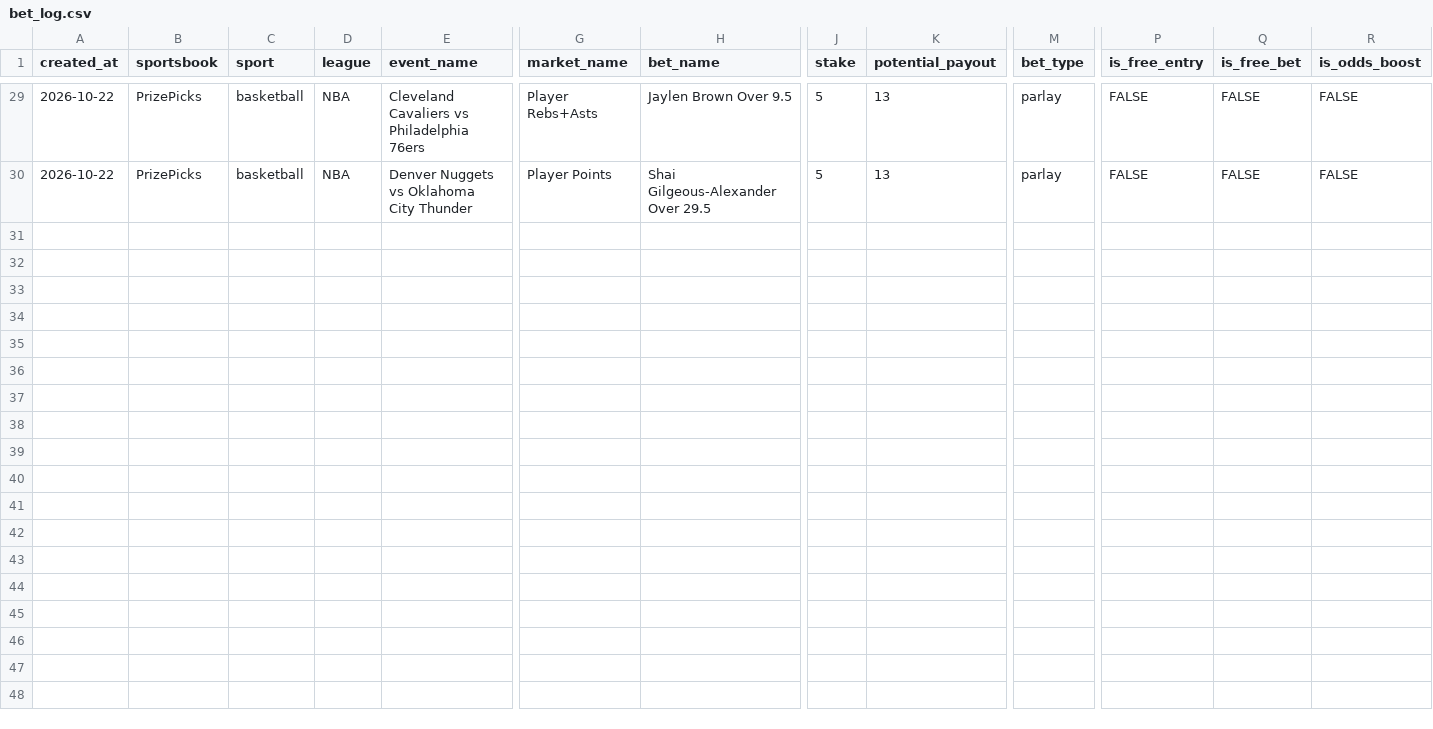
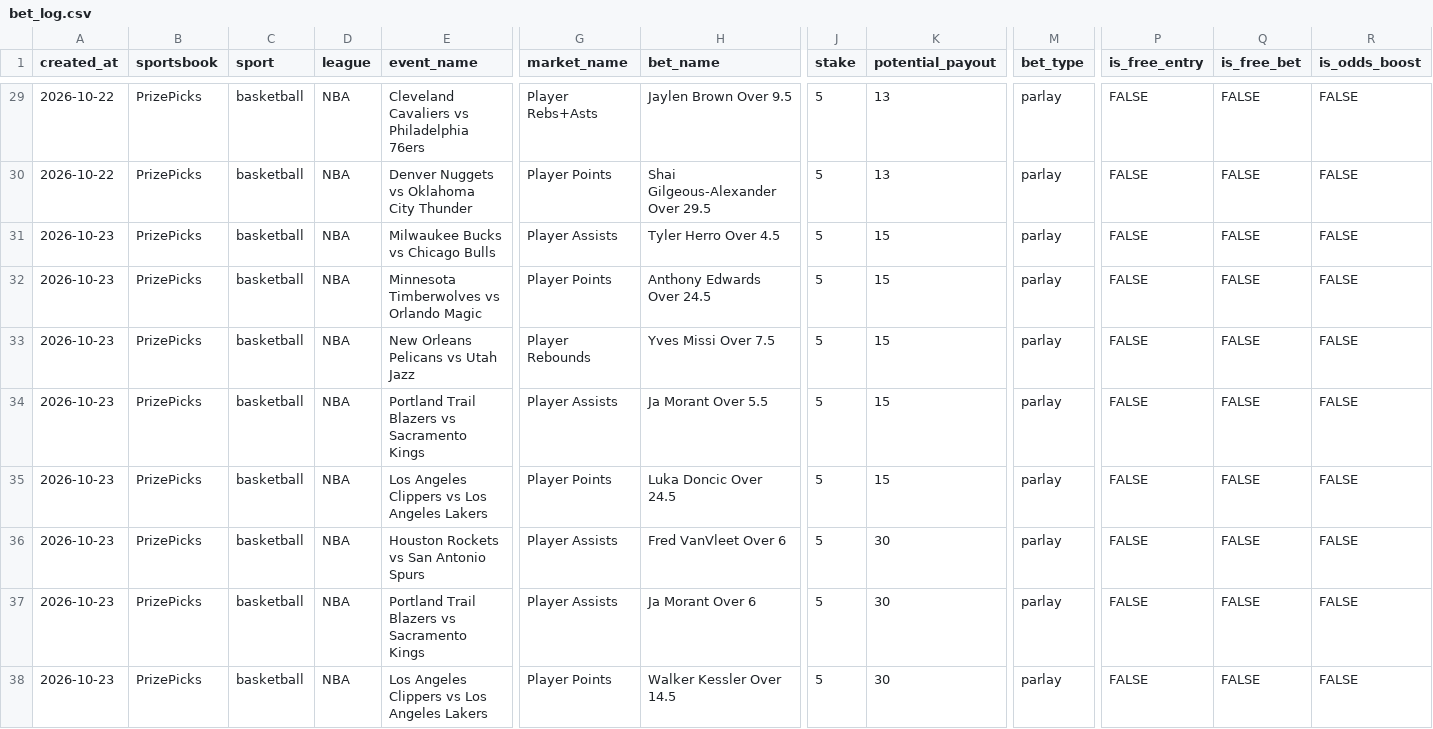
Before and after one commit to cavjue/NBA_Stats, a CSV file: Data/bet_log.csv, drawn as a sheet; only a part is shown, gaps mark what is left out; rows hold the shown columns only; the diff names each change by its address in the sheet, - before the commit and + after, or states it on an @@ line.

Commit message:
update bet_log.csv

```diff
--- a/Data/bet_log.csv
+++ b/Data/bet_log.csv
+row 31: 2026-10-23 | PrizePicks | basketball | NBA | Milwaukee Bucks vs Chicago Bulls | Player Assists | Tyler Herro Over 4.5 | 5 | 15 | parlay | FALSE | FALSE | FALSE
+row 32: 2026-10-23 | PrizePicks | basketball | NBA | Minnesota Timberwolves vs Orlando Magic | Player Points | Anthony Edwards Over 24.5 | 5 | 15 | parlay | FALSE | FALSE | FALSE
+row 33: 2026-10-23 | PrizePicks | basketball | NBA | New Orleans Pelicans vs Utah Jazz | Player Rebounds | Yves Missi Over 7.5 | 5 | 15 | parlay | FALSE | FALSE | FALSE
+row 34: 2026-10-23 | PrizePicks | basketball | NBA | Portland Trail Blazers vs Sacramento Kings | Player Assists | Ja Morant Over 5.5 | 5 | 15 | parlay | FALSE | FALSE | FALSE
+row 35: 2026-10-23 | PrizePicks | basketball | NBA | Los Angeles Clippers vs Los Angeles Lakers | Player Points | Luka Doncic Over 24.5 | 5 | 15 | parlay | FALSE | FALSE | FALSE
+row 36: 2026-10-23 | PrizePicks | basketball | NBA | Houston Rockets vs San Antonio Spurs | Player Assists | Fred VanVleet Over 6 | 5 | 30 | parlay | FALSE | FALSE | FALSE
+row 37: 2026-10-23 | PrizePicks | basketball | NBA | Portland Trail Blazers vs Sacramento Kings | Player Assists | Ja Morant Over 6 | 5 | 30 | parlay | FALSE | FALSE | FALSE
+row 38: 2026-10-23 | PrizePicks | basketball | NBA | Los Angeles Clippers vs Los Angeles Lakers | Player Points | Walker Kessler Over 14.5 | 5 | 30 | parlay | FALSE | FALSE | FALSE
```
